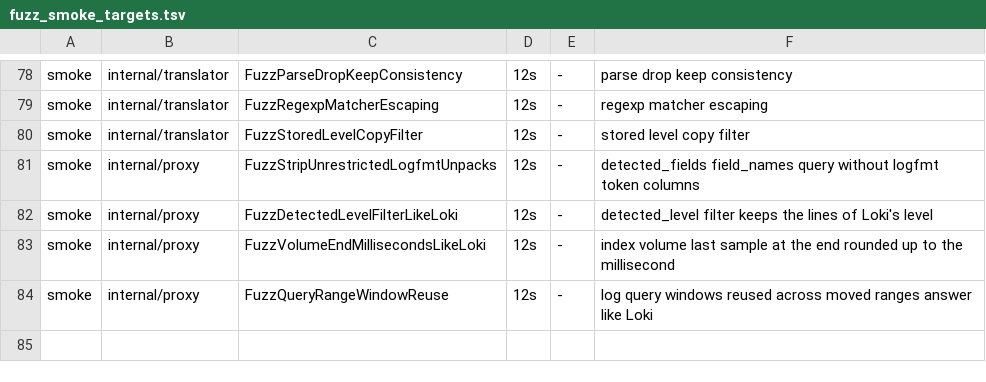
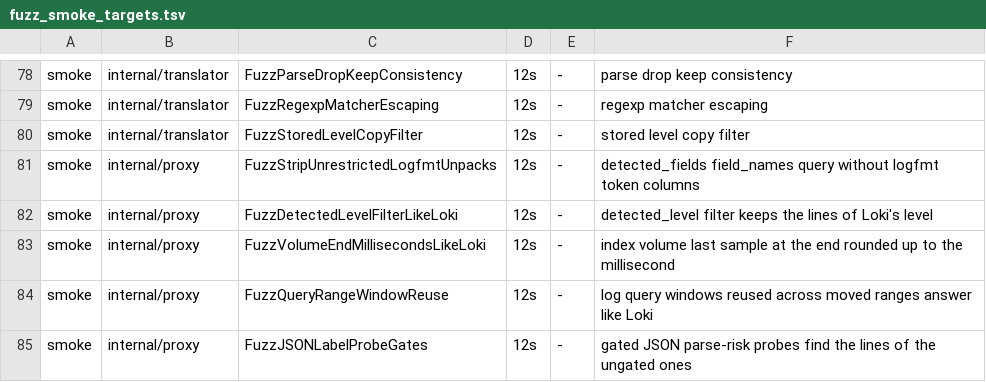
Before and after one commit to ReliablyObserve/loki-vl-proxy, a TSV file: scripts/ci/fuzz_smoke_targets.tsv, drawn as a sheet; only a part is shown, gaps mark what is left out.

Commit message:
perf: run the json parse-risk probes' key regexps only where a line can hold the key
A metric over a name_extracted label after | json (X1, E7, LS8 in the
daily run) is answered from VictoriaLogs stats once parse-risk probes find
no line Loki's parser and unpack_json read differently. For level_extracted
the probes read every line of a stream with the level label, and their key
regexps are led by a quote, which VictoriaLogs (lib/regexutil) tries at
every quote of every line: on the log generator's JSON lines about 17 us
of regexp work per line, more than the stats query they run beside. The
first request took 3.5-9x Loki's.

Each key regexp now runs behind a filter its matches pass, led by a
literal VictoriaLogs finds with a substring search: the key name with its
spaces, quote and colon; the name twice as a phrase for a repeated key; the
pieces, a quote followed by a space, a non-ASCII space or two quotes for the
key spellings; the first key of a nesting. The partial-parse probe unpacks
the lines starting with a brace that pass one key's gate, without the key
regexp after the brace (every check after the unpack holds a key of the
fields), and the key-spelling probe no longer reruns its _msg filter behind
the delete it ran ahead of.
The lines found are the same, so answers and VictoriaLogs calls are
unchanged; a gated probe over VictoriaLogs' default -search.maxQueryLen, or
refused as too long, is sent ungated as before.

```diff
--- a/scripts/ci/fuzz_smoke_targets.tsv
+++ b/scripts/ci/fuzz_smoke_targets.tsv
@@ -84 +84,2 @@ smoke	internal/proxy	FuzzVolumeEndMillisecondsLikeLoki	12s	-	index volume last s
 smoke	internal/proxy	FuzzQueryRangeWindowReuse	12s	-	log query windows reused across moved ranges answer like Loki
+smoke	internal/proxy	FuzzJSONLabelProbeGates	12s	-	gated JSON parse-risk probes find the lines of the ungated ones
```
Also changed, not shown: 9 other files.
